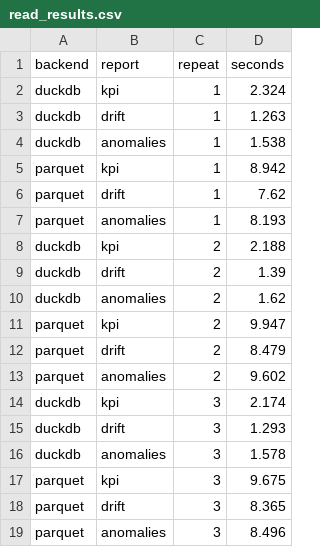
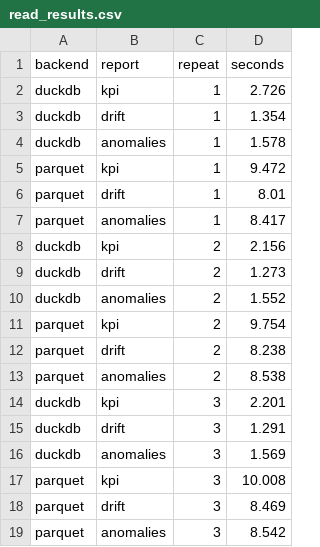
Before and after one commit to Giuseppeclv008/QuerProjectQ3, a CSV file: bench/read_results.csv, drawn as a sheet.

```diff
--- a/bench/read_results.csv
+++ b/bench/read_results.csv
@@ -1,19 +1,19 @@
 backend,report,repeat,seconds
-duckdb,kpi,1,2.324
-duckdb,drift,1,1.263
-duckdb,anomalies,1,1.538
-parquet,kpi,1,8.942
-parquet,drift,1,7.62
-parquet,anomalies,1,8.193
-duckdb,kpi,2,2.188
-duckdb,drift,2,1.39
-duckdb,anomalies,2,1.62
-parquet,kpi,2,9.947
-parquet,drift,2,8.479
-parquet,anomalies,2,9.602
-duckdb,kpi,3,2.174
-duckdb,drift,3,1.293
-duckdb,anomalies,3,1.578
-parquet,kpi,3,9.675
-parquet,drift,3,8.365
-parquet,anomalies,3,8.496
+duckdb,kpi,1,2.726
+duckdb,drift,1,1.354
+duckdb,anomalies,1,1.578
+parquet,kpi,1,9.472
+parquet,drift,1,8.01
+parquet,anomalies,1,8.417
+duckdb,kpi,2,2.156
+duckdb,drift,2,1.273
+duckdb,anomalies,2,1.552
+parquet,kpi,2,9.754
+parquet,drift,2,8.238
+parquet,anomalies,2,8.538
+duckdb,kpi,3,2.201
+duckdb,drift,3,1.291
+duckdb,anomalies,3,1.569
+parquet,kpi,3,10.008
+parquet,drift,3,8.469
+parquet,anomalies,3,8.542
```
Also changed, not shown: 12 other files.
